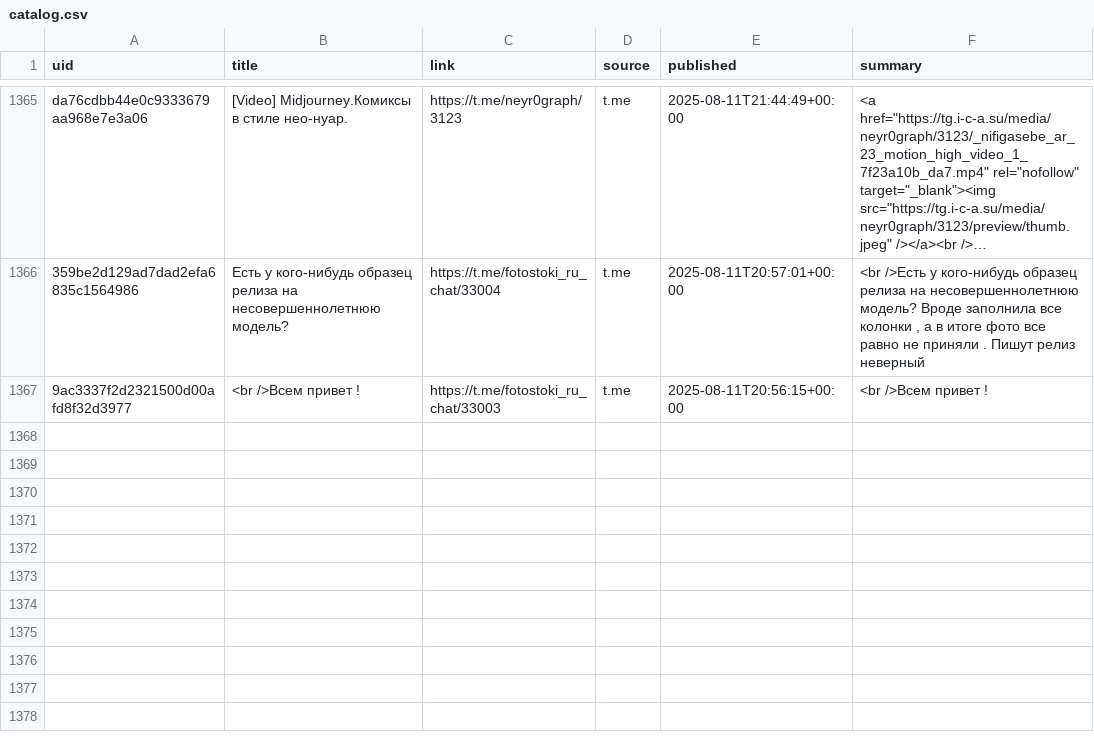
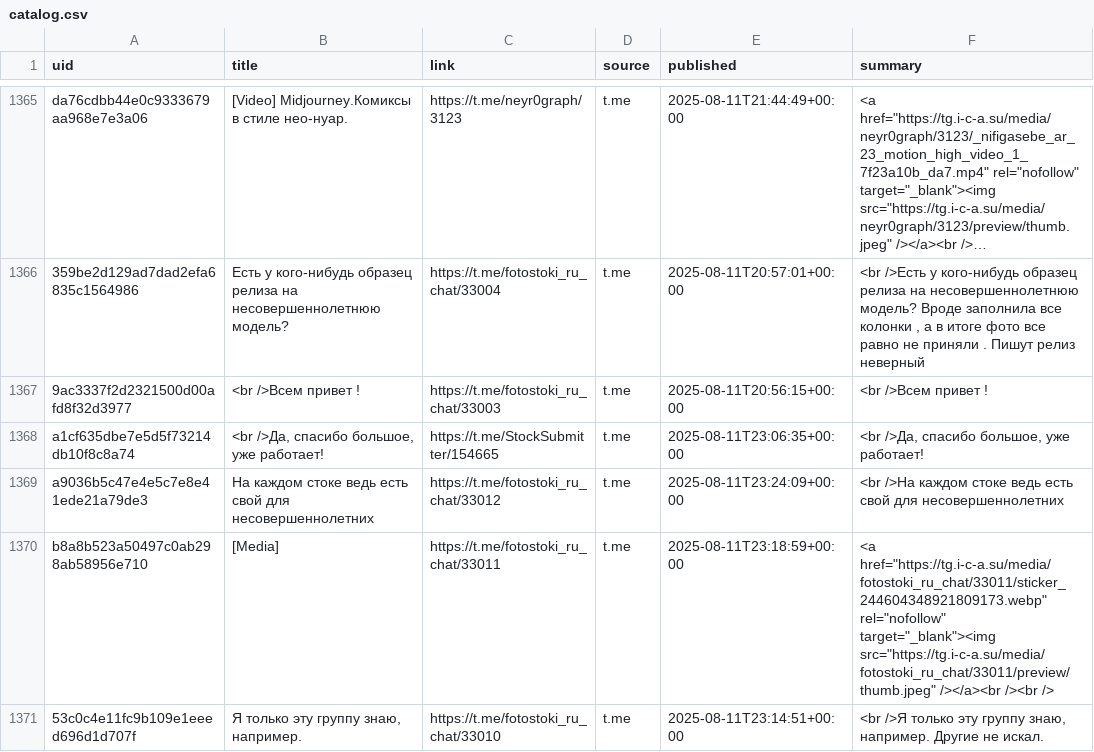
Before and after one commit to ViShark2882/niche-hub, a CSV file: data/catalog.csv, drawn as a sheet; only a part is shown, gaps mark what is left out; long unchanged cells end in …; the diff names each change by its address in the sheet, - before the commit and + after, or states it on an @@ line.

Commit message:
update catalog

```diff
--- a/data/catalog.csv
+++ b/data/catalog.csv
+row 1368: a1cf635dbe7e5d5f73214db10f8c8a74 | <br />Да, спасибо большое, уже работает! | https://t.me/StockSubmitter/154665 | t.me | 2025-08-11T23:06:35+00:00 | <br />Да, спасибо большое, уже работает!
+row 1369: a9036b5c47e4e5c7e8e41ede21a79de3 | На каждом стоке ведь есть свой для несовершеннолетних | https://t.me/fotostoki_ru_chat/33012 | t.me | 2025-08-11T23:24:09+00:00 | <br />На каждом стоке ведь есть свой для несовершеннолетних
+row 1370: b8a8b523a50497c0ab298ab58956e710 | [Media] | https://t.me/fotostoki_ru_chat/33011 | t.me | 2025-08-11T23:18:59+00:00 | <a href="https://tg.i-c-a.su/media/fotostoki_ru_chat/33011/sticker_244604348921809173.webp" rel="nofollow" target="_blank"><img src="https://tg.i-c-a.su/media/fotostoki_ru_chat/33011/preview/thumb.jpeg" /></a><br /><br />
+row 1371: 53c0c4e11fc9b109e1eeed696d1d707f | Я только эту группу знаю, например. | https://t.me/fotostoki_ru_chat/33010 | t.me | 2025-08-11T23:14:51+00:00 | <br />Я только эту группу знаю, например. Другие не искал.
```
